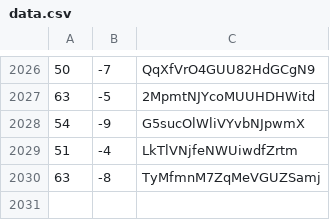
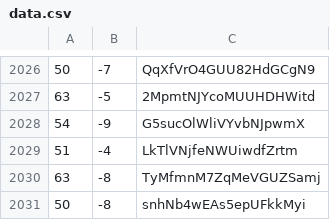
Before and after one commit to martinjc/action-and-map, a CSV file: web/data/data.csv, drawn as a sheet; only a part is shown, gaps mark what is left out.

Commit message:
update

```diff
--- a/web/data/data.csv
+++ b/web/data/data.csv
@@ -2030 +2030,2 @@
 63,-8,TyMfmnM7ZqMeVGUZSamj
+50,-8,snhNb4wEAs5epUFkkMyi
```
